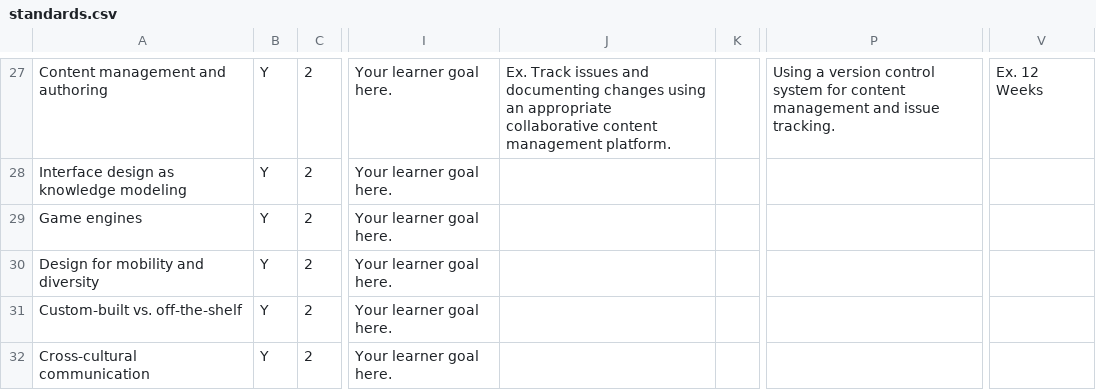
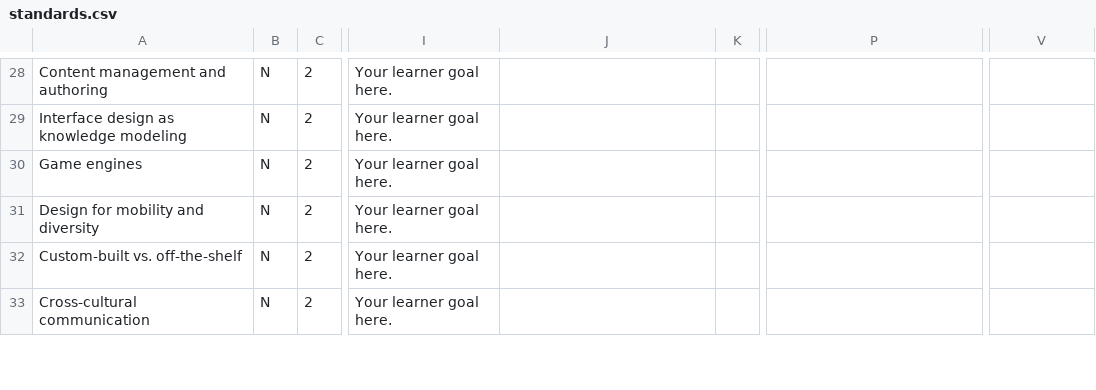
Before and after one commit to cu-mkp/diglit-gr8975, a CSV file: media/csv/standards.csv, drawn as a sheet; only a part is shown, gaps mark what is left out; addresses are those after the commit; the diff covers the shown part only; the diff names each change by its address in the sheet, - before the commit and + after, or states it on an @@ line.

Commit message:
Replaced standards.csv with course-specific info.

```diff
--- a/media/csv/standards.csv
+++ b/media/csv/standards.csv
-B28:B33: Y
+B28:B33: N
-J28: Ex. Track issues and documenting changes using an appropriate collaborative content management platform.
+J28: (empty)
-P28: Using a version control system for content management and issue tracking.
+P28: (empty)
-V28: Ex. 12 Weeks
+V28: (empty)
```
Also changed, not shown: 7 added rows, 2 removed rows and 91 edited cells elsewhere in this file.
